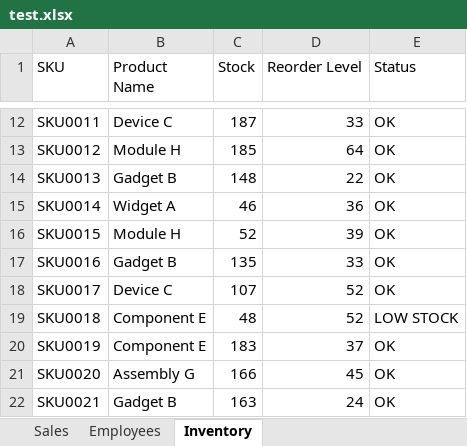
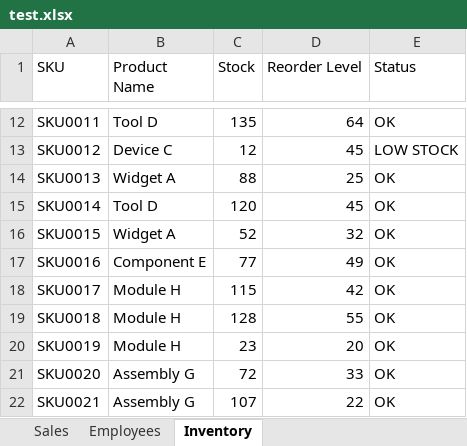
Before and after one commit to sbraind/excel-mcp-server, an Excel workbook: excel-mcp-server/test.xlsx, sheet Inventory, drawn as a sheet; only a part is shown, gaps mark what is left out; values as stored, in another font and other column widths than the file's, no cell formats; the diff covers the shown part only; the diff names each change by its address in the sheet, - before the commit and + after, or states it on an @@ line.

```diff
--- a/excel-mcp-server/test.xlsx (sheet Inventory)
+++ b/excel-mcp-server/test.xlsx (sheet Inventory)
-B12 (Product Name): Device C
+B12 (Product Name): Tool D
-C12 (Stock): 187
+C12 (Stock): 135
-D12 (Reorder Level): 33
+D12 (Reorder Level): 64
-B13 (Product Name): Module H
+B13 (Product Name): Device C
-C13 (Stock): 185
+C13 (Stock): 12
-D13 (Reorder Level): 64
+D13 (Reorder Level): 45
-E13 (Status): OK
+E13 (Status): LOW STOCK
-B14 (Product Name): Gadget B
+B14 (Product Name): Widget A
-C14 (Stock): 148
+C14 (Stock): 88
-D14 (Reorder Level): 22
+D14 (Reorder Level): 25
-B15 (Product Name): Widget A
+B15 (Product Name): Tool D
-C15 (Stock): 46
+C15 (Stock): 120
-D15 (Reorder Level): 36
+D15 (Reorder Level): 45
-B16 (Product Name): Module H
+B16 (Product Name): Widget A
-D16 (Reorder Level): 39
+D16 (Reorder Level): 32
-B17 (Product Name): Gadget B
+B17 (Product Name): Component E
-C17 (Stock): 135
+C17 (Stock): 77
-D17 (Reorder Level): 33
+D17 (Reorder Level): 49
-B18 (Product Name): Device C
+B18 (Product Name): Module H
-C18 (Stock): 107
+C18 (Stock): 115
-D18 (Reorder Level): 52
+D18 (Reorder Level): 42
-B19:B20 (Product Name): Component E
+B19:B20 (Product Name): Module H
-C19 (Stock): 48
+C19 (Stock): 128
-D19 (Reorder Level): 52
+D19 (Reorder Level): 55
-E19 (Status): LOW STOCK
+E19 (Status): OK
-C20 (Stock): 183
+C20 (Stock): 23
-D20 (Reorder Level): 37
+D20 (Reorder Level): 20
-C21 (Stock): 166
+C21 (Stock): 72
-D21 (Reorder Level): 45
+D21 (Reorder Level): 33
-B22 (Product Name): Gadget B
+B22 (Product Name): Assembly G
-C22 (Stock): 163
+C22 (Stock): 107
-D22 (Reorder Level): 24
+D22 (Reorder Level): 22
```
Also changed, not shown: 64 edited cells elsewhere in this sheet, sheet Sales, sheet Employees, cell formats, 8 other files.
